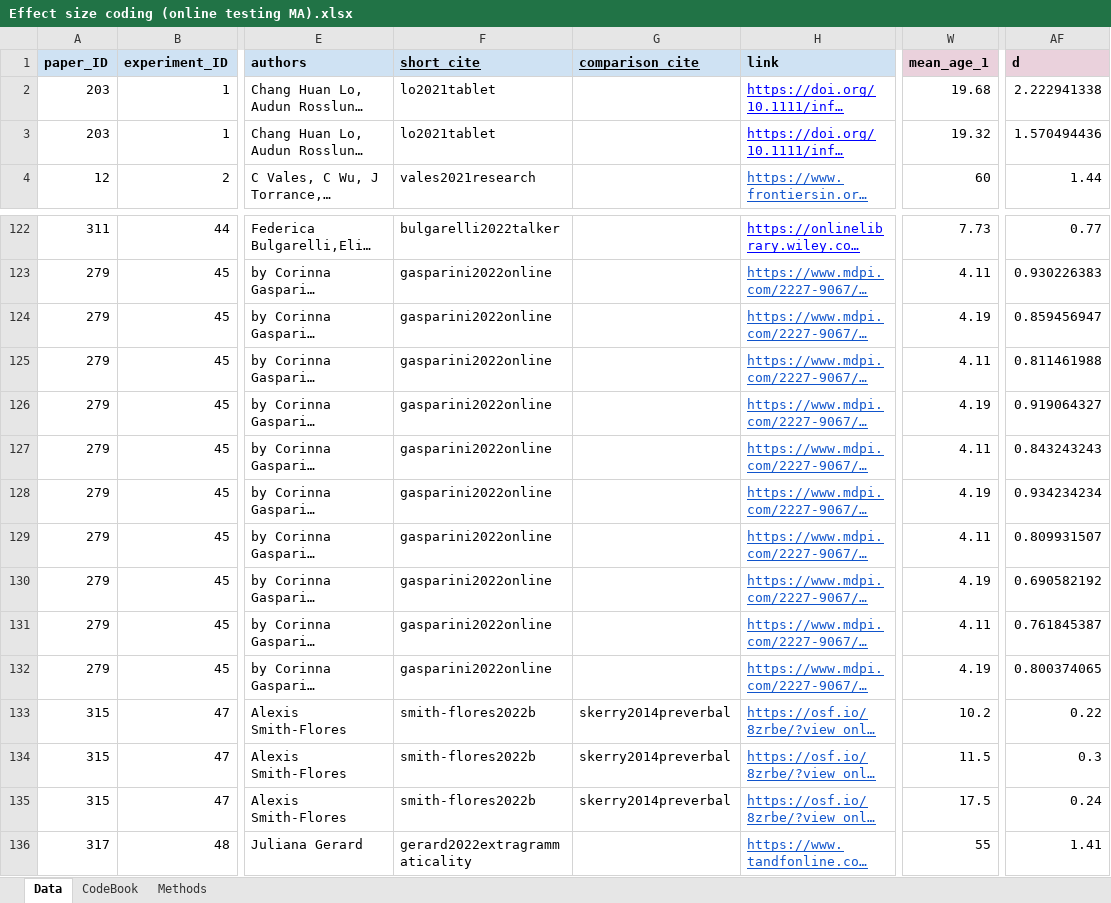
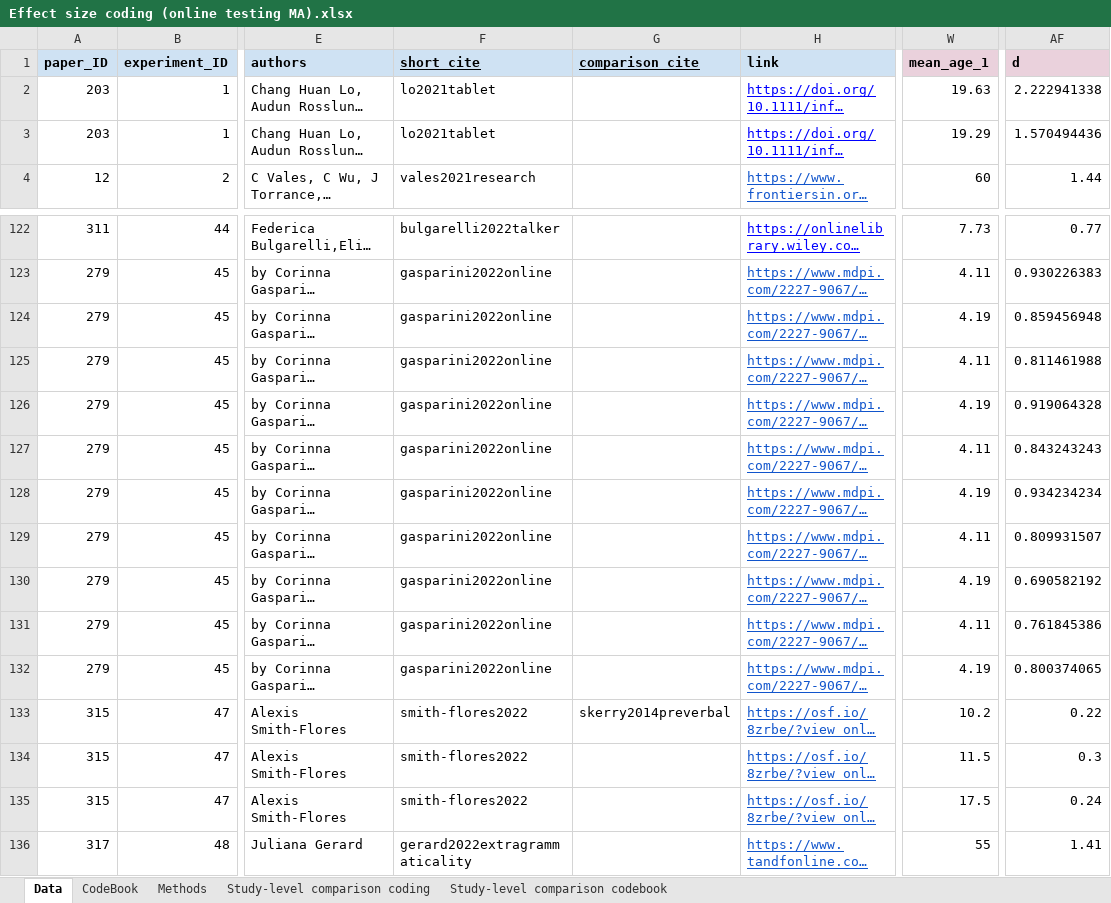
Before and after one commit to AaronChuey/online_devo_metaanalysis, an Excel workbook: Effect size coding (online testing MA).xlsx, sheet Data, drawn as a sheet; only a part is shown, gaps mark what is left out; long unchanged cells end in …; values as stored, in another font and other column widths than the file's, no borders; charts and pictures not drawn; the diff covers the shown part only; the diff names each change by its address in the sheet, - before the commit and + after, or states it on an @@ line.

Commit message:
Update Effect size coding (online testing MA).xlsx

```diff
--- a/Effect size coding (online testing MA).xlsx (sheet Data)
+++ b/Effect size coding (online testing MA).xlsx (sheet Data)
+sheet tab: Study-level comparison coding
+sheet tab: Study-level comparison codebook
-W2 (mean_age_1): 19.68
+W2 (mean_age_1): 19.63
-W3 (mean_age_1): 19.32
+W3 (mean_age_1): 19.29
-AF124 (d): 0.859456947
+AF124 (d): 0.859456948
-AF126 (d): 0.919064327
+AF126 (d): 0.919064328
-AF131 (d): 0.761845387
+AF131 (d): 0.761845386
-F133:F135 (short_cite): smith-flores2022b
+F133:F135 (short_cite): smith-flores2022
-G134:G135 (comparison_cite): skerry2014preverbal
+G134:G135 (comparison_cite): (empty)
```
Also changed, not shown: 66 added rows and 1 edited cell elsewhere in this sheet, formulas that keep their value, charts or pictures.
